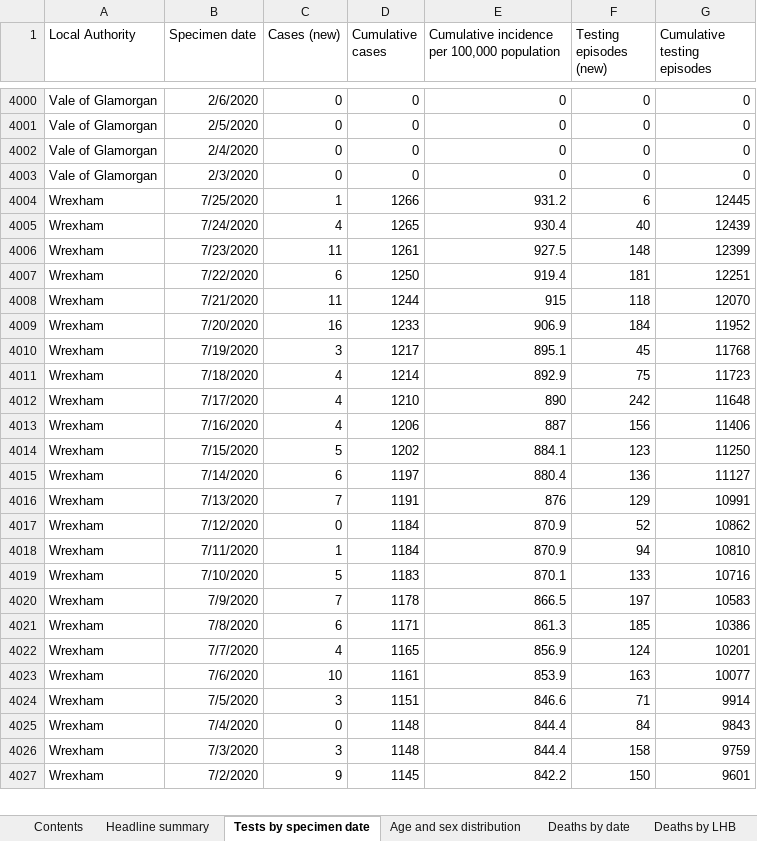
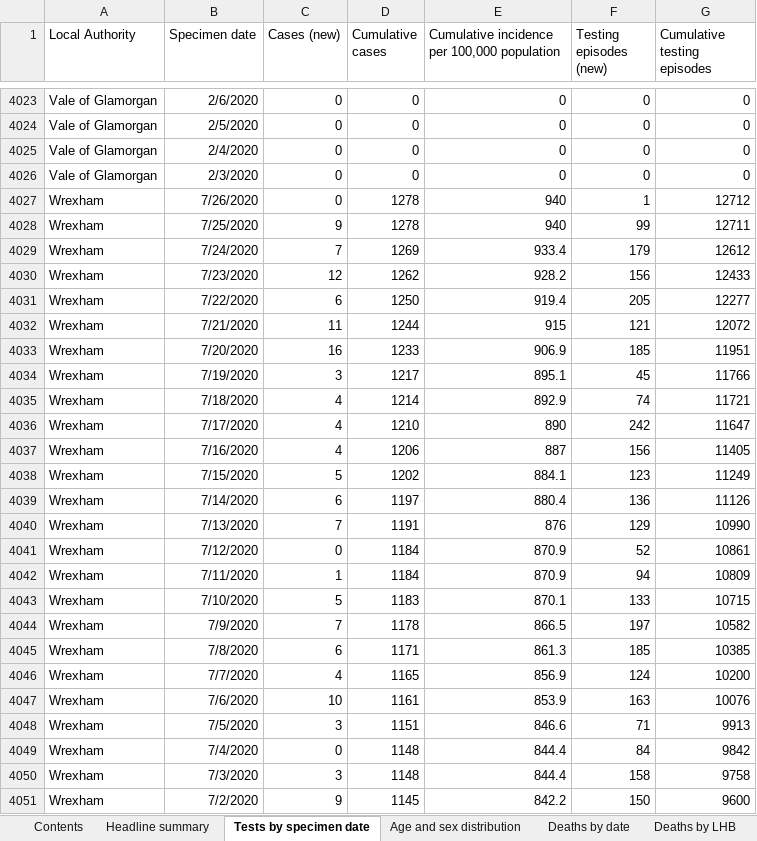
Before and after one commit to geeogi/covid-19-uk-data, an Excel workbook: data/raw/phw/Rapid COVID-19 surveillance data.xlsx, sheet Tests by specimen date, drawn as a sheet; only a part is shown, gaps mark what is left out; values as stored, in another font and other column widths than the file's, no borders; removed rows and columns are numbered as before the commit, all else as after; the diff covers the shown part only; the diff names each change by its address in the sheet, - before the commit and + after, or states it on an @@ line.

```diff
--- a/data/raw/phw/Rapid COVID-19 surveillance data.xlsx (sheet Tests by specimen date)
+++ b/data/raw/phw/Rapid COVID-19 surveillance data.xlsx (sheet Tests by specimen date)
-row 4004: Wrexham | 7/25/2020 | 1 | 1266 | 931.2 | 6 | 12445
-row 4005: Wrexham | 7/24/2020 | 4 | 1265 | 930.4 | 40 | 12439
-row 4006: Wrexham | 7/23/2020 | 11 | 1261 | 927.5 | 148 | 12399
+row 4027: Wrexham | 7/26/2020 | 0 | 1278 | 940 | 1 | 12712
+row 4028: Wrexham | 7/25/2020 | 9 | 1278 | 940 | 99 | 12711
+row 4029: Wrexham | 7/24/2020 | 7 | 1269 | 933.4 | 179 | 12612
+row 4030: Wrexham | 7/23/2020 | 12 | 1262 | 928.2 | 156 | 12433
-F4031 (Testing episodes (new)): 181
+F4031 (Testing episodes (new)): 205
-G4031 (Cumulative testing episodes): 12251
+G4031 (Cumulative testing episodes): 12277
-F4032 (Testing episodes (new)): 118
+F4032 (Testing episodes (new)): 121
-G4032 (Cumulative testing episodes): 12070
+G4032 (Cumulative testing episodes): 12072
-F4033 (Testing episodes (new)): 184
+F4033 (Testing episodes (new)): 185
-G4033 (Cumulative testing episodes): 11952
+G4033 (Cumulative testing episodes): 11951
-G4034 (Cumulative testing episodes): 11768
+G4034 (Cumulative testing episodes): 11766
-F4035 (Testing episodes (new)): 75
+F4035 (Testing episodes (new)): 74
-G4035 (Cumulative testing episodes): 11723
+G4035 (Cumulative testing episodes): 11721
-G4036 (Cumulative testing episodes): 11648
+G4036 (Cumulative testing episodes): 11647
-G4037 (Cumulative testing episodes): 11406
+G4037 (Cumulative testing episodes): 11405
-G4038 (Cumulative testing episodes): 11250
+G4038 (Cumulative testing episodes): 11249
-G4039 (Cumulative testing episodes): 11127
+G4039 (Cumulative testing episodes): 11126
-G4040 (Cumulative testing episodes): 10991
+G4040 (Cumulative testing episodes): 10990
-G4041 (Cumulative testing episodes): 10862
+G4041 (Cumulative testing episodes): 10861
-G4042 (Cumulative testing episodes): 10810
+G4042 (Cumulative testing episodes): 10809
-G4043 (Cumulative testing episodes): 10716
+G4043 (Cumulative testing episodes): 10715
-G4044 (Cumulative testing episodes): 10583
+G4044 (Cumulative testing episodes): 10582
-G4045 (Cumulative testing episodes): 10386
+G4045 (Cumulative testing episodes): 10385
-G4046 (Cumulative testing episodes): 10201
+G4046 (Cumulative testing episodes): 10200
-G4047 (Cumulative testing episodes): 10077
+G4047 (Cumulative testing episodes): 10076
-G4048 (Cumulative testing episodes): 9914
+G4048 (Cumulative testing episodes): 9913
-G4049 (Cumulative testing episodes): 9843
+G4049 (Cumulative testing episodes): 9842
-G4050 (Cumulative testing episodes): 9759
+G4050 (Cumulative testing episodes): 9758
-G4051 (Cumulative testing episodes): 9601
+G4051 (Cumulative testing episodes): 9600
```
Also changed, not shown: 30 added rows, 7 removed rows and 473 edited cells elsewhere in this sheet, sheet Age and sex distribution, sheet Total tests authorised, sheet Headline summary, sheet Deaths by date, sheet Contents, 6 other files.
